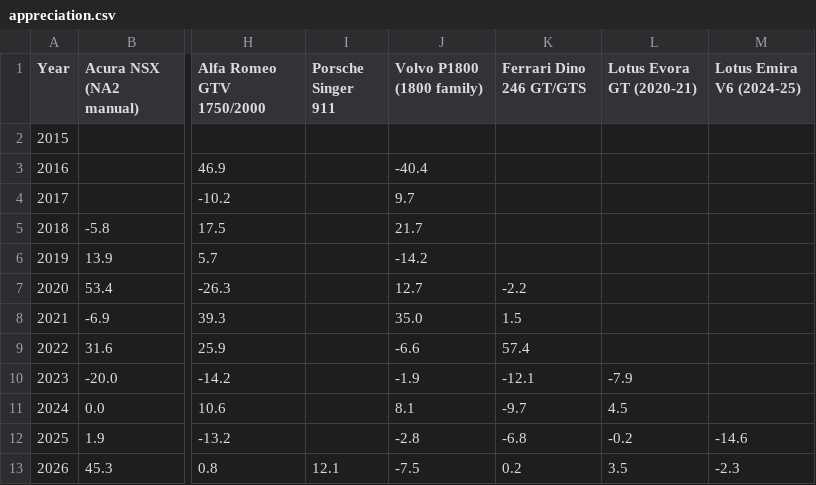
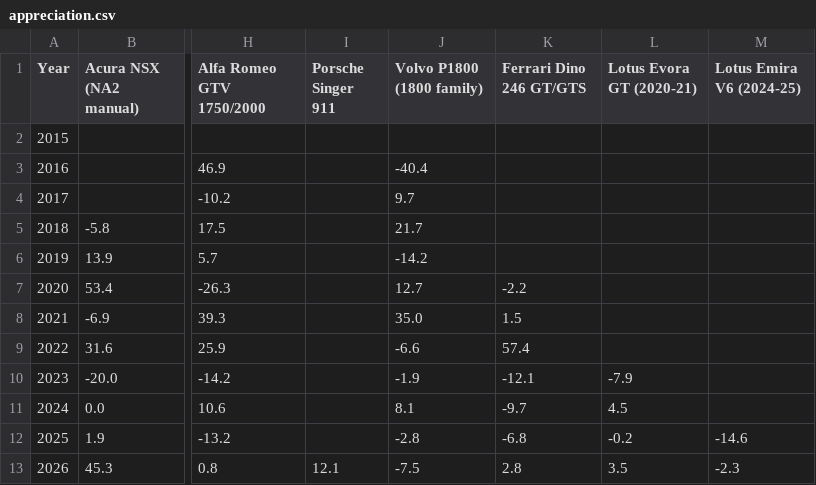
Before and after one commit to hlash99/car-value-tracker, a CSV file: appreciation.csv, drawn as a sheet; only a part is shown, gaps mark what is left out; the diff names each change by its address in the sheet, - before the commit and + after, or states it on an @@ line.

```diff
--- a/appreciation.csv
+++ b/appreciation.csv
-K13 (Ferrari Dino 246 GT/GTS): 0.2
+K13 (Ferrari Dino 246 GT/GTS): 2.8
```
Also changed, not shown: 2 other files.
